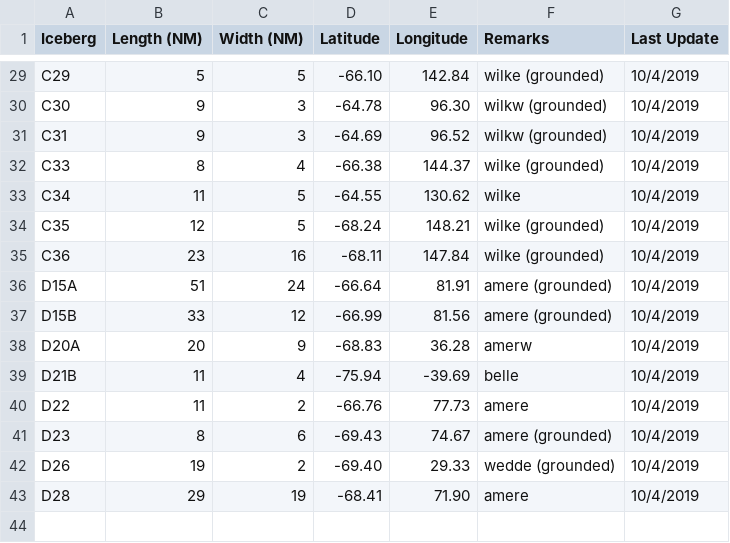
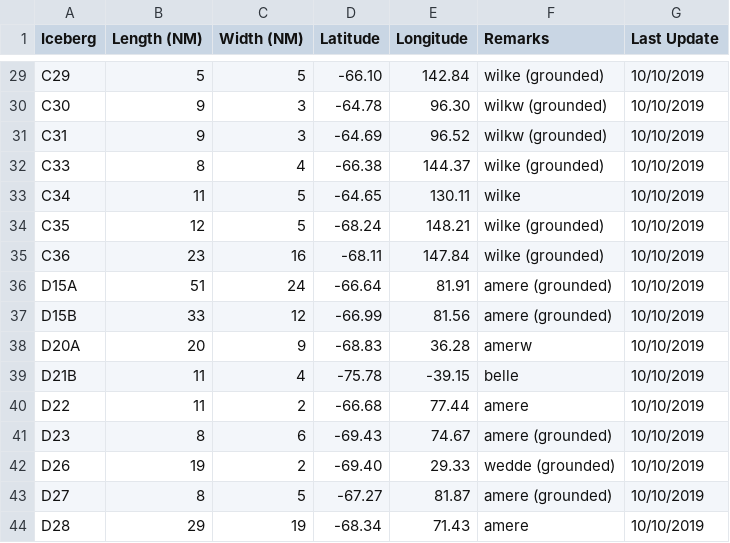
Before and after one commit to NicoSun/CryosphereComputing_Webpage, a CSV file: Iceberg/icebergs.csv, drawn as a sheet; only a part is shown, gaps mark what is left out; addresses are those after the commit; the diff covers the shown part only; the diff names each change by its address in the sheet, - before the commit and + after, or states it on an @@ line.

```diff
--- a/Iceberg/icebergs.csv
+++ b/Iceberg/icebergs.csv
-G29:G42 (Last Update): 10/4/2019
+G29:G42 (Last Update): 10/10/2019
-D33 (Latitude): -64.55
+D33 (Latitude): -64.65
-E33 (Longitude): 130.62
+E33 (Longitude): 130.11
-D39 (Latitude): -75.94
+D39 (Latitude): -75.78
-E39 (Longitude): -39.69
+E39 (Longitude): -39.15
-D40 (Latitude): -66.76
+D40 (Latitude): -66.68
-E40 (Longitude): 77.73
+E40 (Longitude): 77.44
+row 43: D27 | 8 | 5 | -67.27 | 81.87 | amere (grounded) | 10/10/2019
-D44 (Latitude): -68.41
+D44 (Latitude): -68.34
-E44 (Longitude): 71.90
+E44 (Longitude): 71.43
-G44 (Last Update): 10/4/2019
+G44 (Last Update): 10/10/2019
```
Also changed, not shown: 47 edited cells elsewhere in this file, 1 other file.
